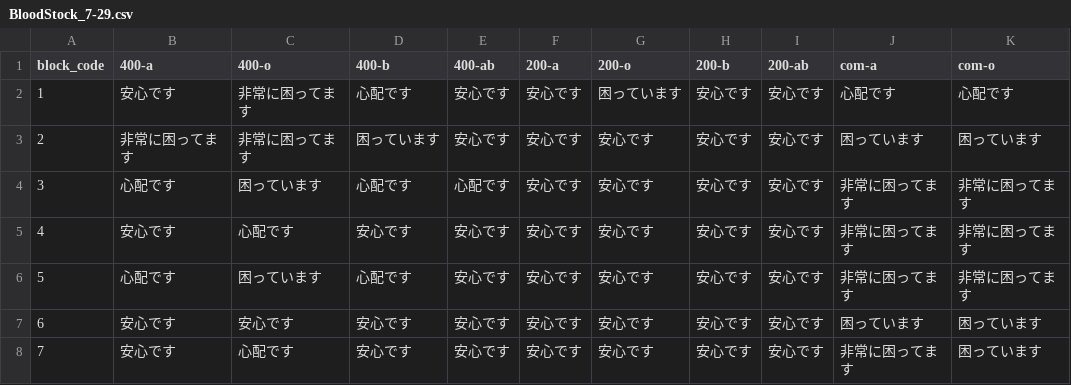
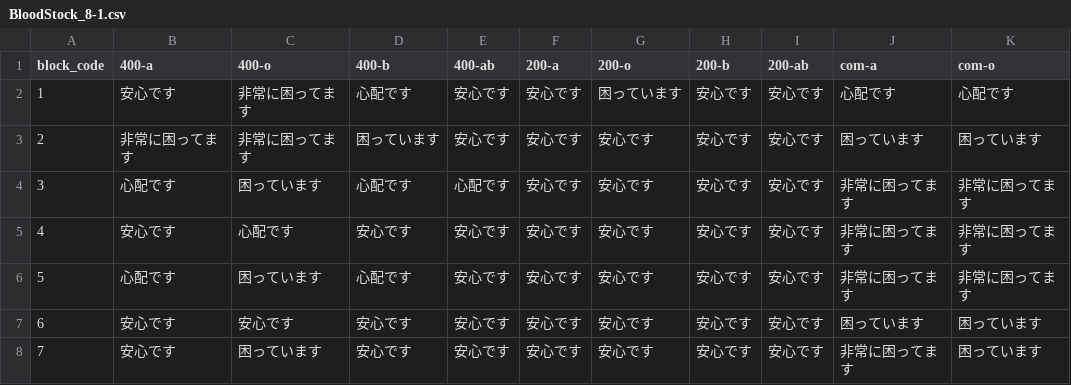
Before and after one commit to 5522079/kenketsu-navi, a CSV file: data/BloodStock_8-1.csv (was data/BloodStock_7-29.csv), drawn as a sheet; only a part is shown; the diff names each change by its address in the sheet, - before the commit and + after, or states it on an @@ line.

```diff
--- a/data/BloodStock_7-29.csv
+++ b/data/BloodStock_8-1.csv
-C8 (400-o): 心配です
+C8 (400-o): 困っています
```
